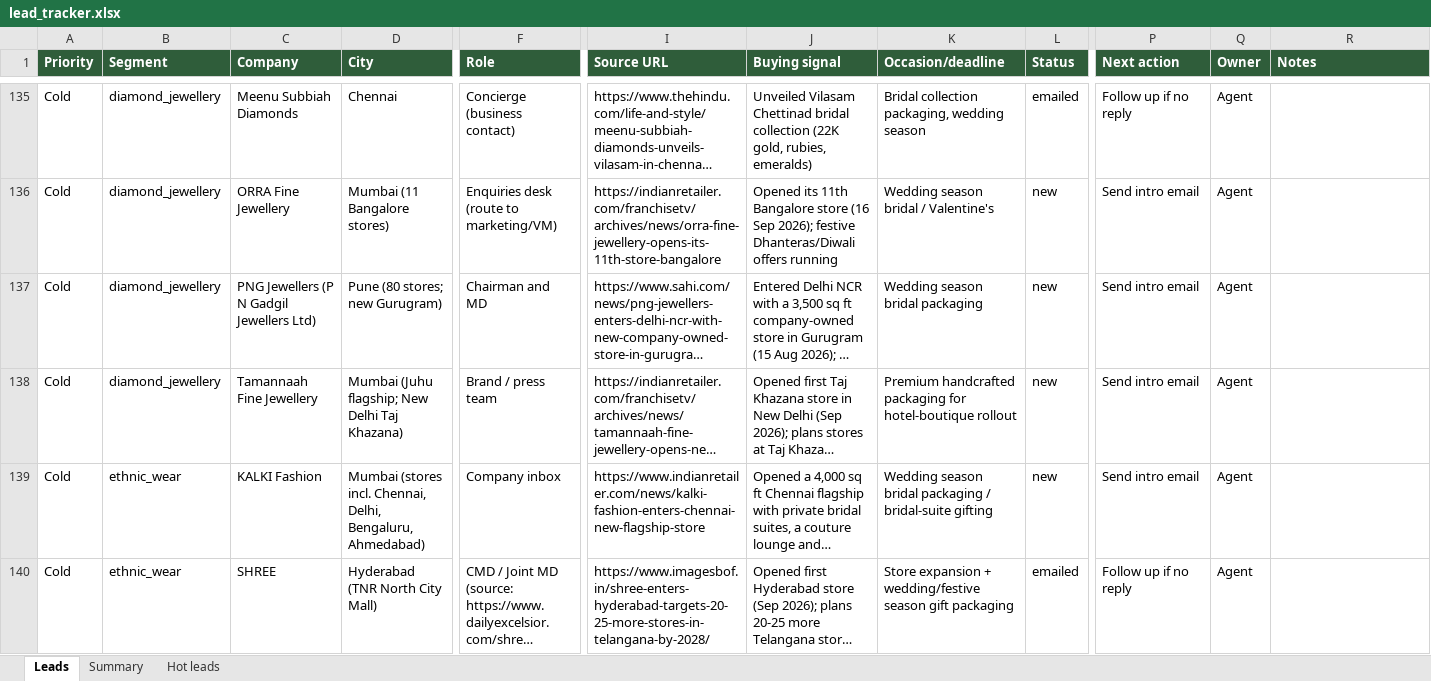
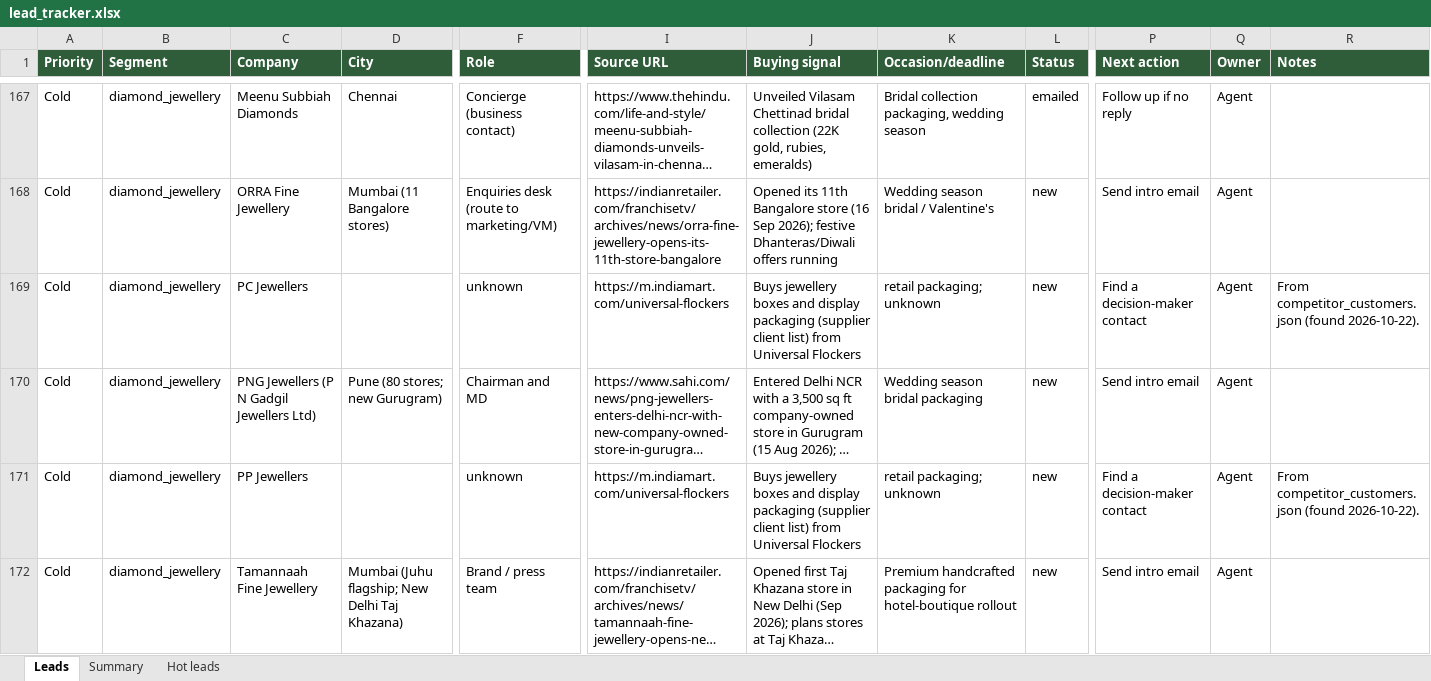
Before and after one commit to Amit2sap/Amit2sap, an Excel workbook: sales/lead_tracker.xlsx, sheet Leads, drawn as a sheet; only a part is shown, gaps mark what is left out; the shorter side is filled out with more unchanged rows; long unchanged cells end in …; values as stored, in another font and other column widths than the file's, no borders; rows hold the shown columns only; the diff covers the shown part only; the diff names each change by its address in the sheet, - before the commit and + after, or states it on an @@ line.

```diff
--- a/sales/lead_tracker.xlsx (sheet Leads)
+++ b/sales/lead_tracker.xlsx (sheet Leads)
+row 169: Cold | diamond_jewellery | PC Jewellers |  | unknown | https://m.indiamart.com/universal-flockers | Buys jewellery boxes and display packaging (supplier client list) from Universal Flockers | retail packaging; unknown | new | Find a decision-maker contact | Agent | From competitor_customers.json (found 2026-10-22).
+row 171: Cold | diamond_jewellery | PP Jewellers |  | unknown | https://m.indiamart.com/universal-flockers | Buys jewellery boxes and display packaging (supplier client list) from Universal Flockers | retail packaging; unknown | new | Find a decision-maker contact | Agent | From competitor_customers.json (found 2026-10-22).
```
Also changed, not shown: 44 added rows elsewhere in this sheet, sheet Summary.
